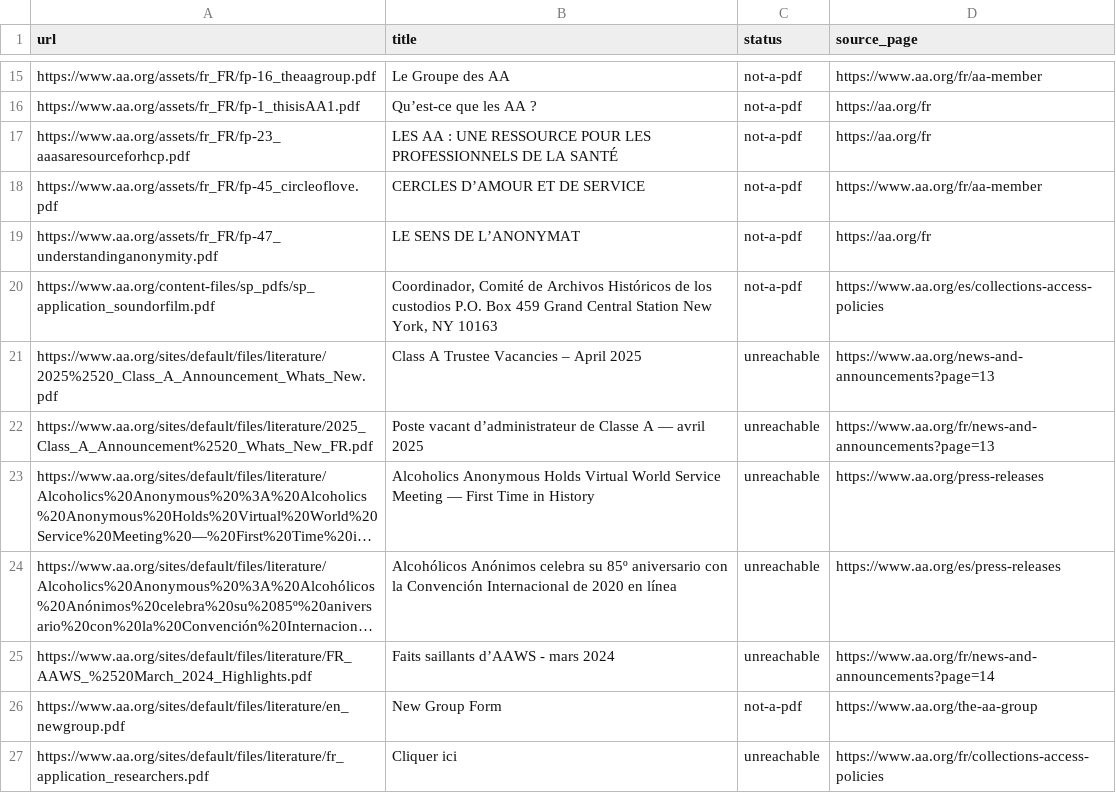
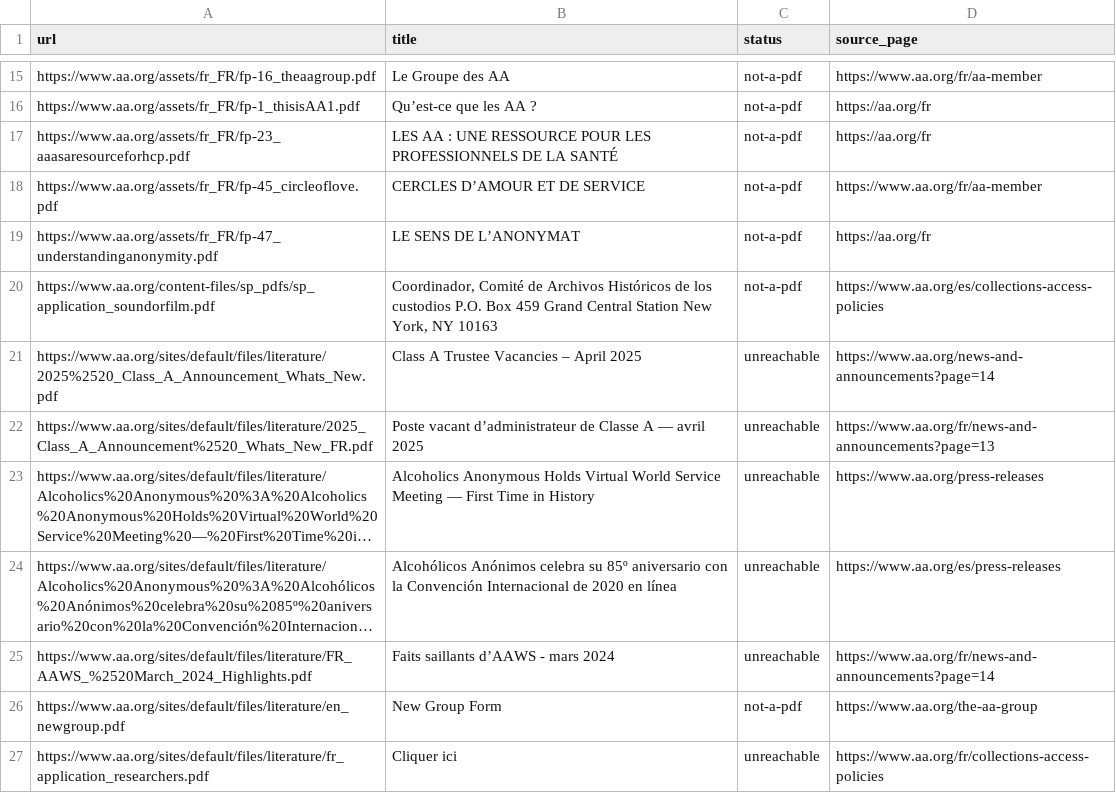
Before and after one commit to MKP715/SimplifyAA, a CSV file: data/broken_links.csv, drawn as a sheet; only a part is shown, gaps mark what is left out; long unchanged cells end in ….

```diff
--- a/data/broken_links.csv
+++ b/data/broken_links.csv
@@ -20,3 +20,3 @@ https://www.aa.org/assets/fr_FR/fp-47_understandinganonymity.pdf,LE SENS DE L’
 https://www.aa.org/content-files/sp_pdfs/sp_application_soundorfilm.pdf,"Coordinador, Comité de Archivos Históricos de los custodios P.O. Box 459 Grand Central Station New York, NY 10163",not-a-pdf,https://www.aa.org/es/collections-access-policies
-https://www.aa.org/sites/default/files/literature/2025%2520_Class_A_Announcement_Whats_New.pdf,Class A Trustee Vacancies – April 2025,unreachable,https://www.aa.org/news-and-announcements?page=13
+https://www.aa.org/sites/default/files/literature/2025%2520_Class_A_Announcement_Whats_New.pdf,Class A Trustee Vacancies – April 2025,unreachable,https://www.aa.org/news-and-announcements?page=14
 https://www.aa.org/sites/default/files/literature/2025_Class_A_Announcement%2520_Whats_New_FR.pdf,Poste vacant d’administrateur de Classe A — avril 2025,unreachable,https://www.aa.org/fr/news-and-announcements?page=13
```
Also changed, not shown: 5 other files.
